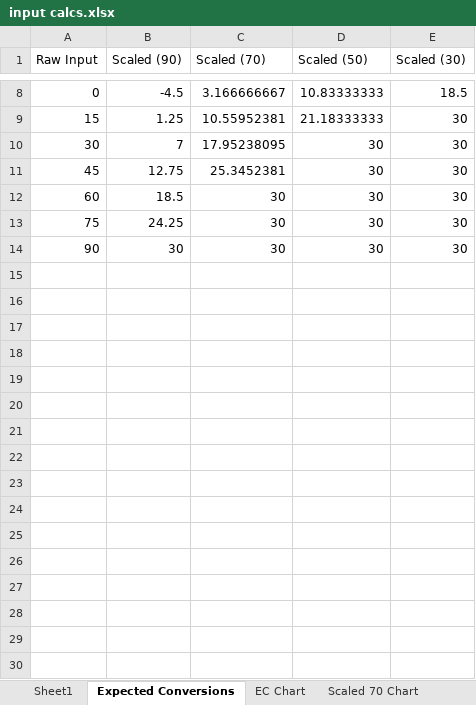
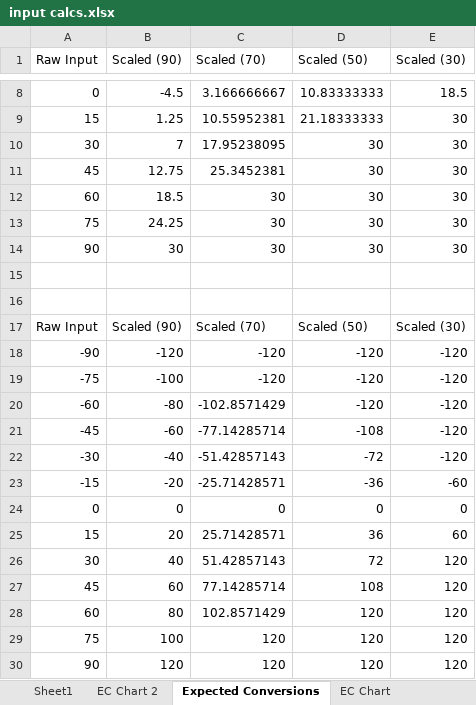
Before and after one commit to PrakashW94/fyp-telepresence, an Excel workbook: docs/input calcs.xlsx, sheet Expected Conversions, drawn as a sheet; only a part is shown, gaps mark what is left out; values as stored, in another font and other column widths than the file's, no borders; the diff names each change by its address in the sheet, - before the commit and + after, or states it on an @@ line.

```diff
--- a/docs/input calcs.xlsx (sheet Expected Conversions)
+++ b/docs/input calcs.xlsx (sheet Expected Conversions)
+sheet tab: EC Chart 2
+row 15: (empty)
+row 16: (empty)
+row 17: Raw Input | Scaled (90) | Scaled (70) | Scaled (50) | Scaled (30)
+row 18: -90 | -120 | -120 | -120 | -120
+row 19: -75 | -100 | -120 | -120 | -120
+row 20: -60 | -80 | -102.8571429 | -120 | -120
+row 21: -45 | -60 | -77.14285714 | -108 | -120
+row 22: -30 | -40 | -51.42857143 | -72 | -120
+row 23: -15 | -20 | -25.71428571 | -36 | -60
+row 24: 0 | 0 | 0 | 0 | 0
+row 25: 15 | 20 | 25.71428571 | 36 | 60
+row 26: 30 | 40 | 51.42857143 | 72 | 120
+row 27: 45 | 60 | 77.14285714 | 108 | 120
+row 28: 60 | 80 | 102.8571429 | 120 | 120
+row 29: 75 | 100 | 120 | 120 | 120
+row 30: 90 | 120 | 120 | 120 | 120
```
Also changed, not shown: sheet Sheet1, charts or pictures, docs/scaling head pitch.xlsx, 15 other files.
